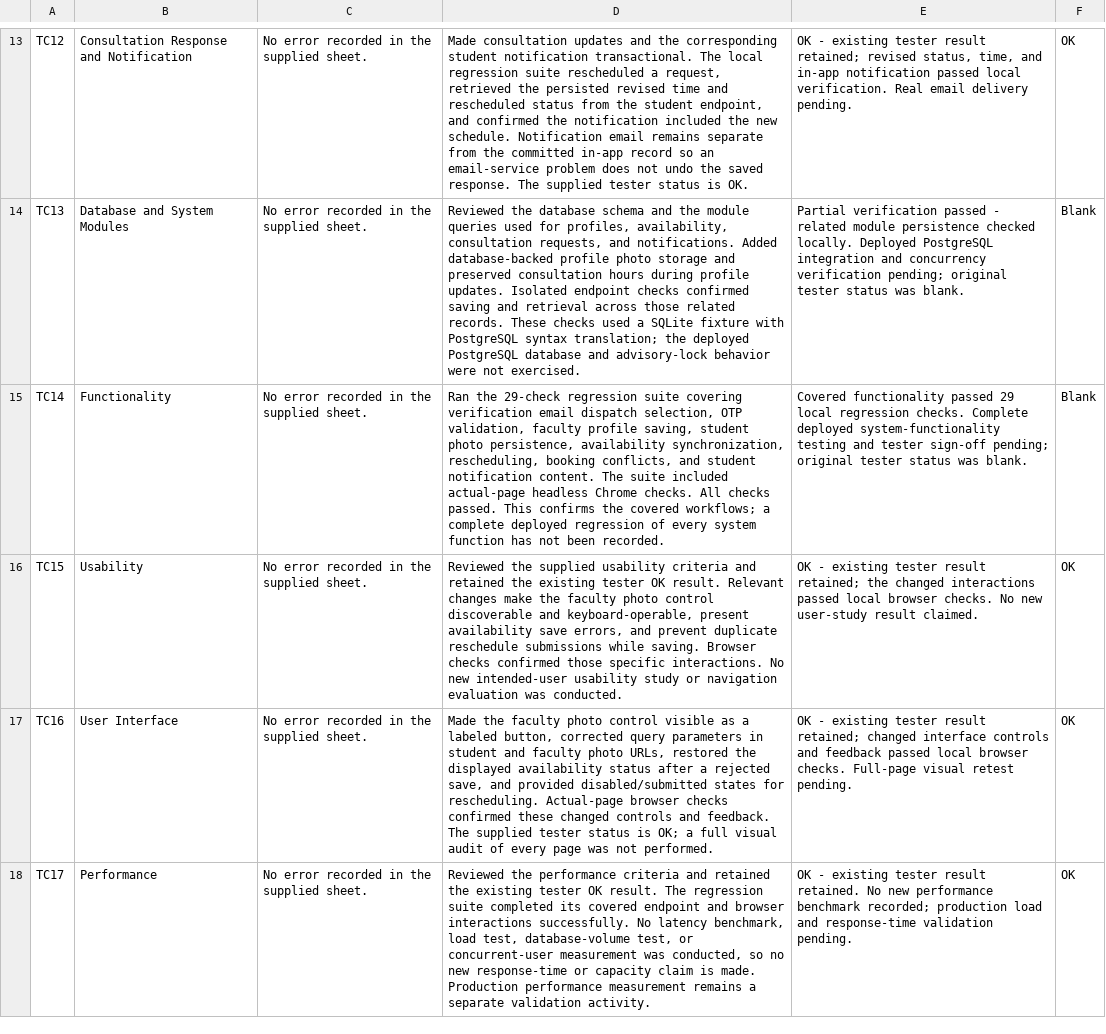
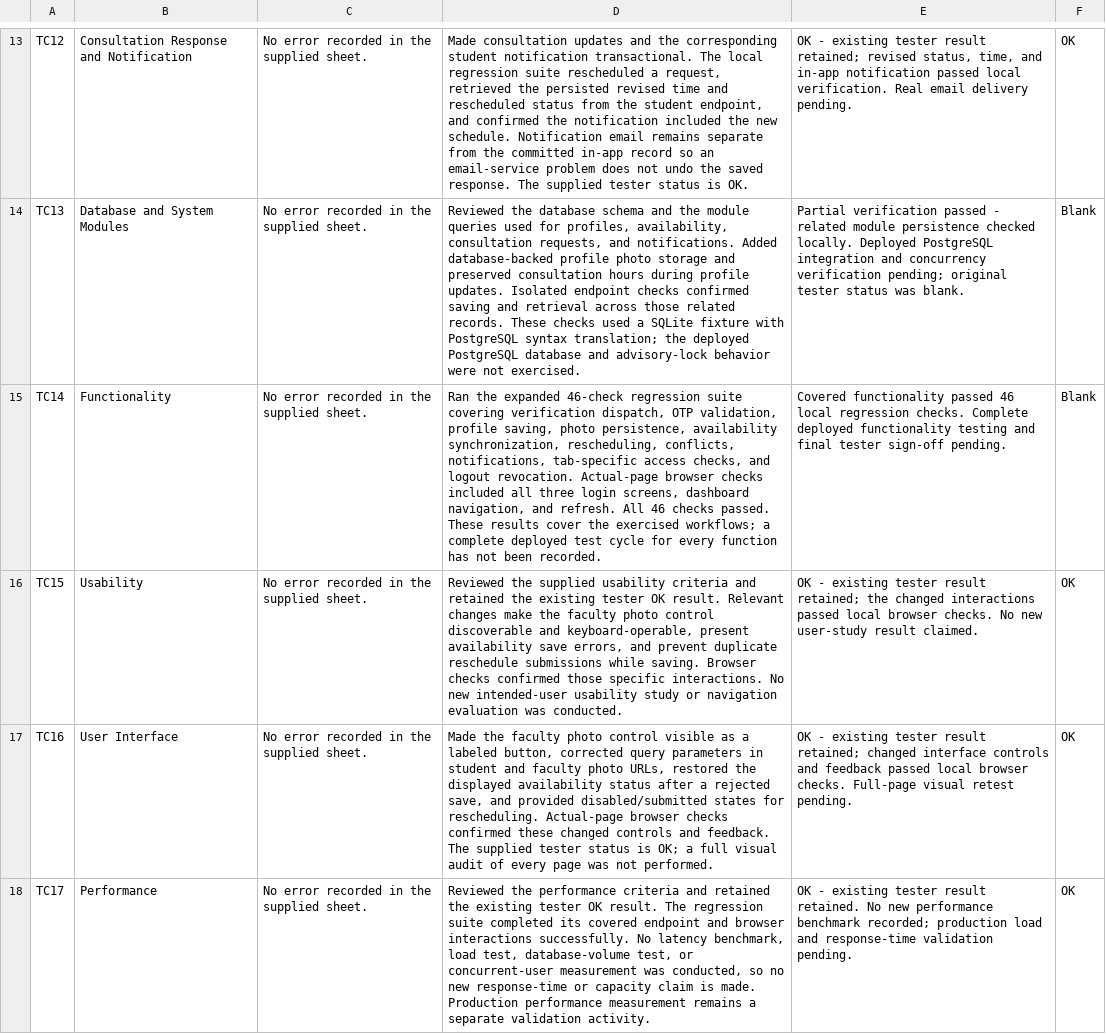
Before and after one commit to PATS1010/PROF_CONSULT, a CSV file: paper-output/Pats_Test_Case_Entries.csv, drawn as a sheet; only a part is shown, gaps mark what is left out; the diff covers the shown part only; the diff names each change by its address in the sheet, - before the commit and + after, or states it on an @@ line.

Commit message:
Update Pats paper with tab access protection and 46 regression checks

```diff
--- a/paper-output/Pats_Test_Case_Entries.csv
+++ b/paper-output/Pats_Test_Case_Entries.csv
-D15: Ran the 29-check regression suite covering verification email dispatch selection, OTP validation, faculty profile saving, student photo persistence, availability synchronization, rescheduling, booking conflicts, and student notification content. The suite included actual-page headless Chrome checks. All checks passed. This confirms the covered workflows; a complete deployed regression of every system function has…
+D15: Ran the expanded 46-check regression suite covering verification dispatch, OTP validation, profile saving, photo persistence, availability synchronization, rescheduling, conflicts, notifications, tab-specific access checks, and logout revocation. Actual-page browser checks included all three login screens, dashboard navigation, and refresh. All 46 checks passed. These results cover the exercised workflows; a complete deployed test cycle for every function has…
-E15: …functionality passed 29 local regression checks. Complete deployed system-functionality testing and tester sign-off pending; original tester status was blank.
+E15: …functionality passed 46 local regression checks. Complete deployed functionality testing and final tester sign-off pending.
```
Also changed, not shown: 8 edited cells elsewhere in this file, 2 other files.
